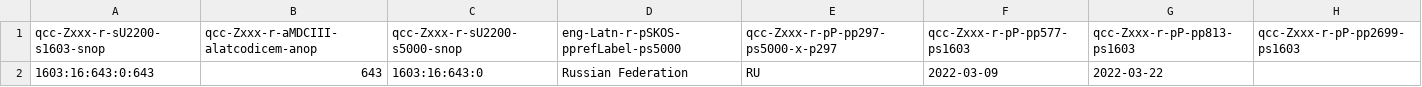
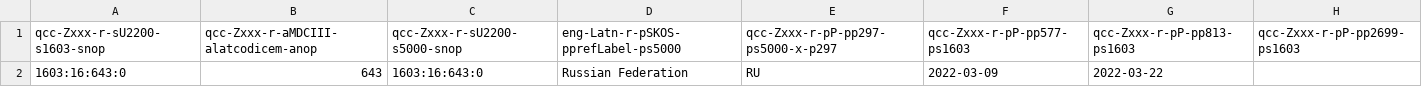
Before and after one commit to MDCIII/1603_16_643, a CSV file: 1603/16/643/0/1603_16_643_0.no1.bcp47.csv, drawn as a sheet.

```diff
--- a/1603/16/643/0/1603_16_643_0.no1.bcp47.csv
+++ b/1603/16/643/0/1603_16_643_0.no1.bcp47.csv
@@ -1,2 +1,2 @@
 qcc-Zxxx-r-sU2200-s1603-snop,qcc-Zxxx-r-aMDCIII-alatcodicem-anop,qcc-Zxxx-r-sU2200-s5000-snop,eng-Latn-r-pSKOS-pprefLabel-ps5000,qcc-Zxxx-r-pP-pp297-ps5000-x-p297,qcc-Zxxx-r-pP-pp577-ps1603,qcc-Zxxx-r-pP-pp813-ps1603,qcc-Zxxx-r-pP-pp2699-ps1603
-1603:16:643:0:643,643,1603:16:643:0,Russian Federation,RU,2022-03-09,2022-03-22,
+1603:16:643:0,643,1603:16:643:0,Russian Federation,RU,2022-03-09,2022-03-22,
```
Also changed, not shown: 1603/16/643/0/1603_16_643_0.no1.tm.hxl.csv.
